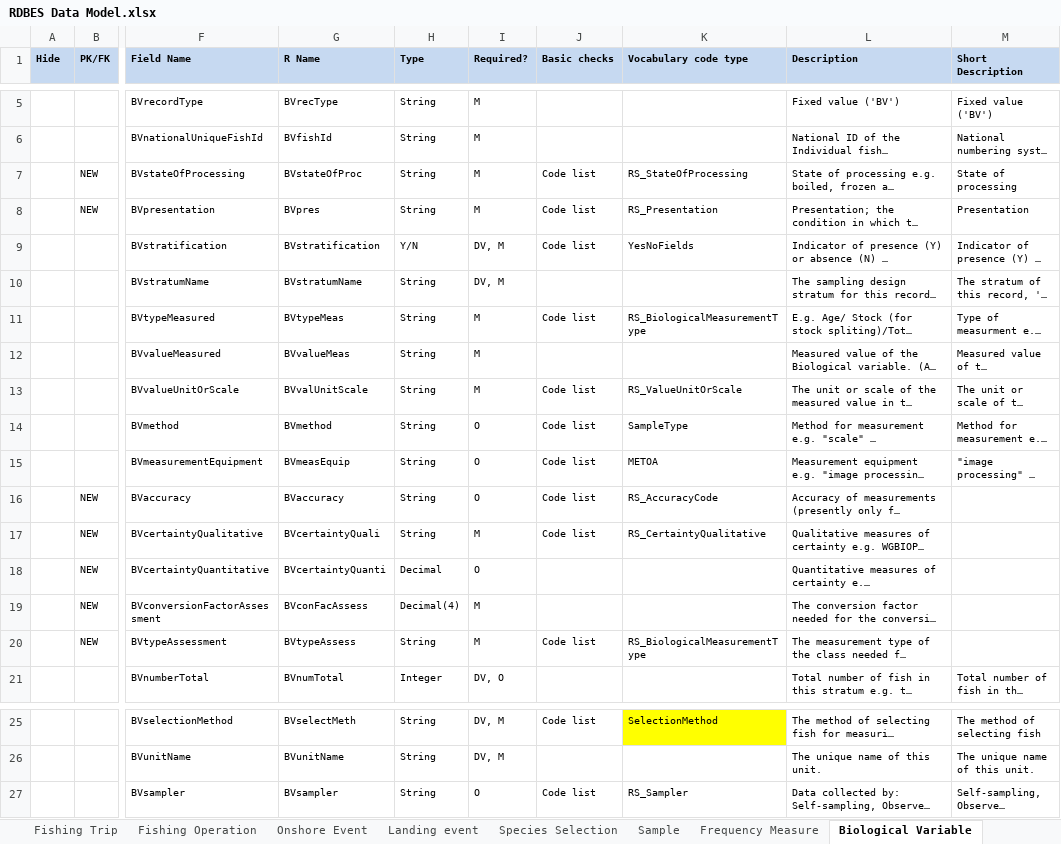
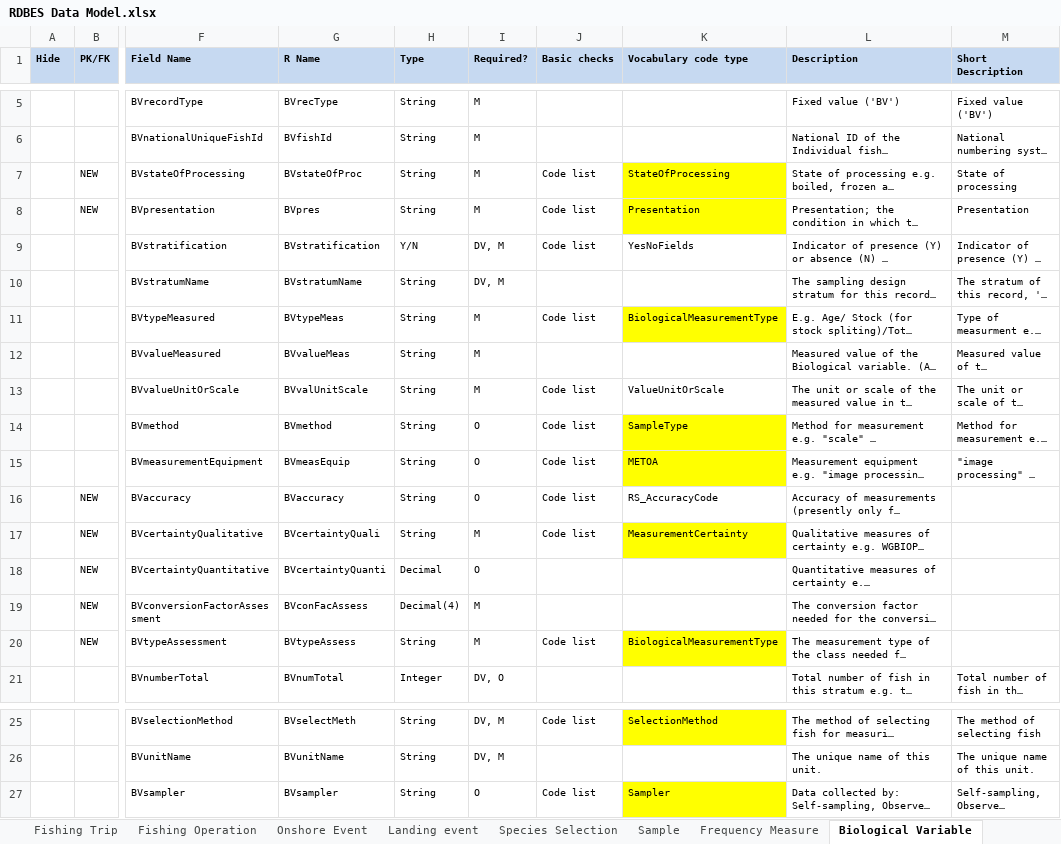
Before and after one commit to ices-tools-dev/RDBES, an Excel workbook: Documents/RDBES Data Model.xlsx, sheet Biological Variable, drawn as a sheet; only a part is shown, gaps mark what is left out; long unchanged cells end in …; values as stored, in another font and other column widths than the file's, no borders; the diff names each change by its address in the sheet, - before the commit and + after, or states it on an @@ line.

Commit message:
Changes and updates of specially code types, see the yellow marks. Ver 1.19.3
Changes and updates of specially code types, see the yellow marks. Ver 1.19.3

```diff
--- a/Documents/RDBES Data Model.xlsx (sheet Biological Variable)
+++ b/Documents/RDBES Data Model.xlsx (sheet Biological Variable)
-K7 (Vocabulary code type): RS_StateOfProcessing
+K7 (Vocabulary code type): StateOfProcessing
-K7:K8 fill: none
+K7:K8 fill: #FFFF00
-K8 (Vocabulary code type): RS_Presentation
+K8 (Vocabulary code type): Presentation
-K11 (Vocabulary code type): RS_BiologicalMeasurementType
+K11 (Vocabulary code type): BiologicalMeasurementType
-K11 fill: none
+K11 fill: #FFFF00
-K13 (Vocabulary code type): RS_ValueUnitOrScale
+K13 (Vocabulary code type): ValueUnitOrScale
-K14:K15 fill: none
+K14:K15 fill: #FFFF00
-K17 (Vocabulary code type): RS_CertaintyQualitative
+K17 (Vocabulary code type): MeasurementCertainty
-K17 fill: none
+K17 fill: #FFFF00
-K20 (Vocabulary code type): RS_BiologicalMeasurementType
+K20 (Vocabulary code type): BiologicalMeasurementType
-K20 fill: none
+K20 fill: #FFFF00
-K27 (Vocabulary code type): RS_Sampler
+K27 (Vocabulary code type): Sampler
-K27 fill: none
+K27 fill: #FFFF00
```
Also changed, not shown: sheet Fishing Operation, sheet Sample, sheet Frequency Measure, sheet Species Selection, sheet Landing event, sheet Temporal Event, 5 more sheets, other sheet tabs.
